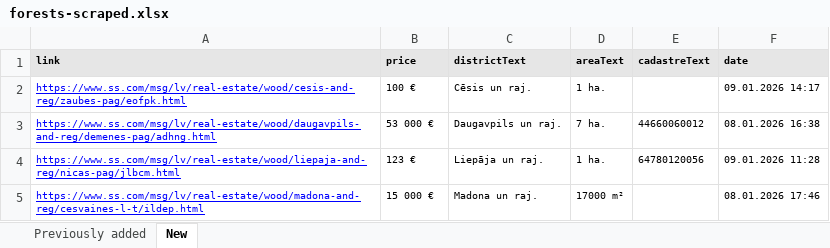
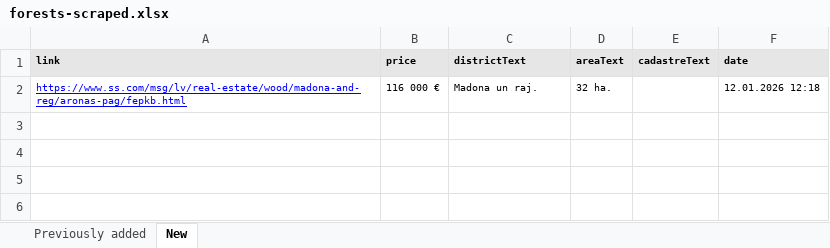
Before and after one commit to Martins-K/forest_land_scraper, an Excel workbook: forests-scraped.xlsx, sheet New, drawn as a sheet; values as stored, in another font and other column widths than the file's, no borders; removed rows and columns are numbered as before the commit, all else as after; the diff names each change by its address in the sheet, - before the commit and + after, or states it on an @@ line.

```diff
--- a/forests-scraped.xlsx (sheet New)
+++ b/forests-scraped.xlsx (sheet New)
-row 2: https://www.ss.com/msg/lv/real-estate/wood/cesis-and-reg/zaubes-pag/eofpk.html | 100 € | Cēsis un raj. | 1 ha. |  | 09.01.2026 14:17
-row 3: https://www.ss.com/msg/lv/real-estate/wood/daugavpils-and-reg/demenes-pag/adhng.html | 53 000 € | Daugavpils un raj. | 7 ha. | 44660060012 | 08.01.2026 16:38
-row 4: https://www.ss.com/msg/lv/real-estate/wood/liepaja-and-reg/nicas-pag/jlbcm.html | 123 € | Liepāja un raj. | 1 ha. | 64780120056 | 09.01.2026 11:28
-row 5: https://www.ss.com/msg/lv/real-estate/wood/madona-and-reg/cesvaines-l-t/ildep.html | 15 000 € | Madona un raj. | 17000 m² |  | 08.01.2026 17:46
+row 2: https://www.ss.com/msg/lv/real-estate/wood/madona-and-reg/aronas-pag/fepkb.html | 116 000 € | Madona un raj. | 32 ha. |  | 12.01.2026 12:18
```
Also changed, not shown: sheet Previously added.
